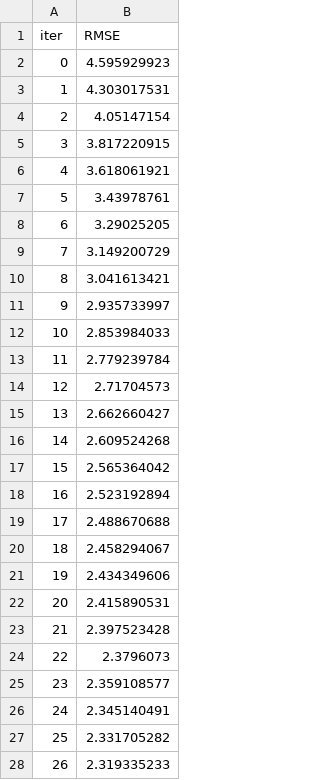
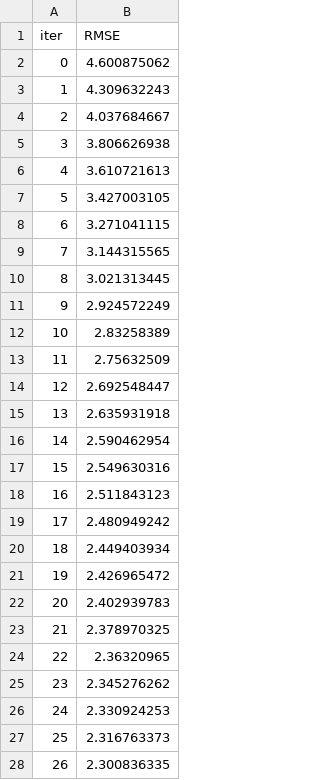
Before and after one commit to aiml9vikas-cmyk/Green_House_Crop, a TSV file: catboost_info/test_error.tsv, drawn as a sheet; only a part is shown; the diff covers the shown part only.

```diff
--- a/catboost_info/test_error.tsv
+++ b/catboost_info/test_error.tsv
@@ -1,28 +1,28 @@
 iter	RMSE
-0	4.595929923
-1	4.303017531
-2	4.05147154
-3	3.817220915
-4	3.618061921
-5	3.43978761
-6	3.29025205
-7	3.149200729
-8	3.041613421
-9	2.935733997
-10	2.853984033
-11	2.779239784
-12	2.71704573
-13	2.662660427
-14	2.609524268
-15	2.565364042
-16	2.523192894
-17	2.488670688
-18	2.458294067
-19	2.434349606
-20	2.415890531
-21	2.397523428
-22	2.3796073
-23	2.359108577
-24	2.345140491
-25	2.331705282
-26	2.319335233
+0	4.600875062
+1	4.309632243
+2	4.037684667
+3	3.806626938
+4	3.610721613
+5	3.427003105
+6	3.271041115
+7	3.144315565
+8	3.021313445
+9	2.924572249
+10	2.83258389
+11	2.75632509
+12	2.692548447
+13	2.635931918
+14	2.590462954
+15	2.549630316
+16	2.511843123
+17	2.480949242
+18	2.449403934
+19	2.426965472
+20	2.402939783
+21	2.378970325
+22	2.36320965
+23	2.345276262
+24	2.330924253
+25	2.316763373
+26	2.300836335
```
Also changed, not shown: 113 edited cells elsewhere in this file, catboost_info/learn_error.tsv, catboost_info/time_left.tsv, 25 other files.
